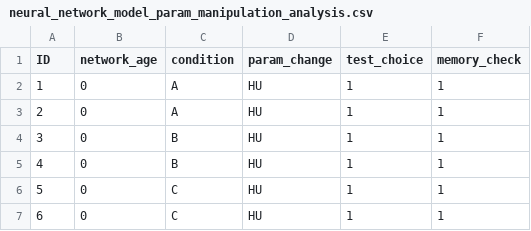
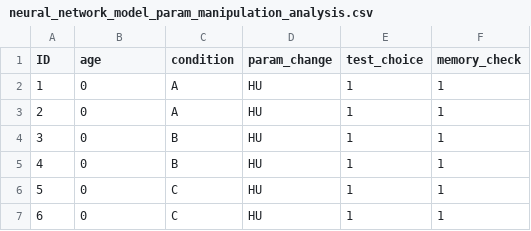
Before and after one commit to dtbenton/soc_analysis, a CSV file: neural_network/analysis/neural_network_model_param_manipulation_analysis.csv, drawn as a sheet; only a part is shown.

```diff
--- a/neural_network/analysis/neural_network_model_param_manipulation_analysis.csv
+++ b/neural_network/analysis/neural_network_model_param_manipulation_analysis.csv
@@ -1,2 +1,2 @@
-ID,network_age,condition,param_change,test_choice,memory_check
+ID,age,condition,param_change,test_choice,memory_check
 1,0,A,HU,1,1
```
Also changed, not shown: neural_network/analysis/neural_network_analysis.csv, 1 other file.
